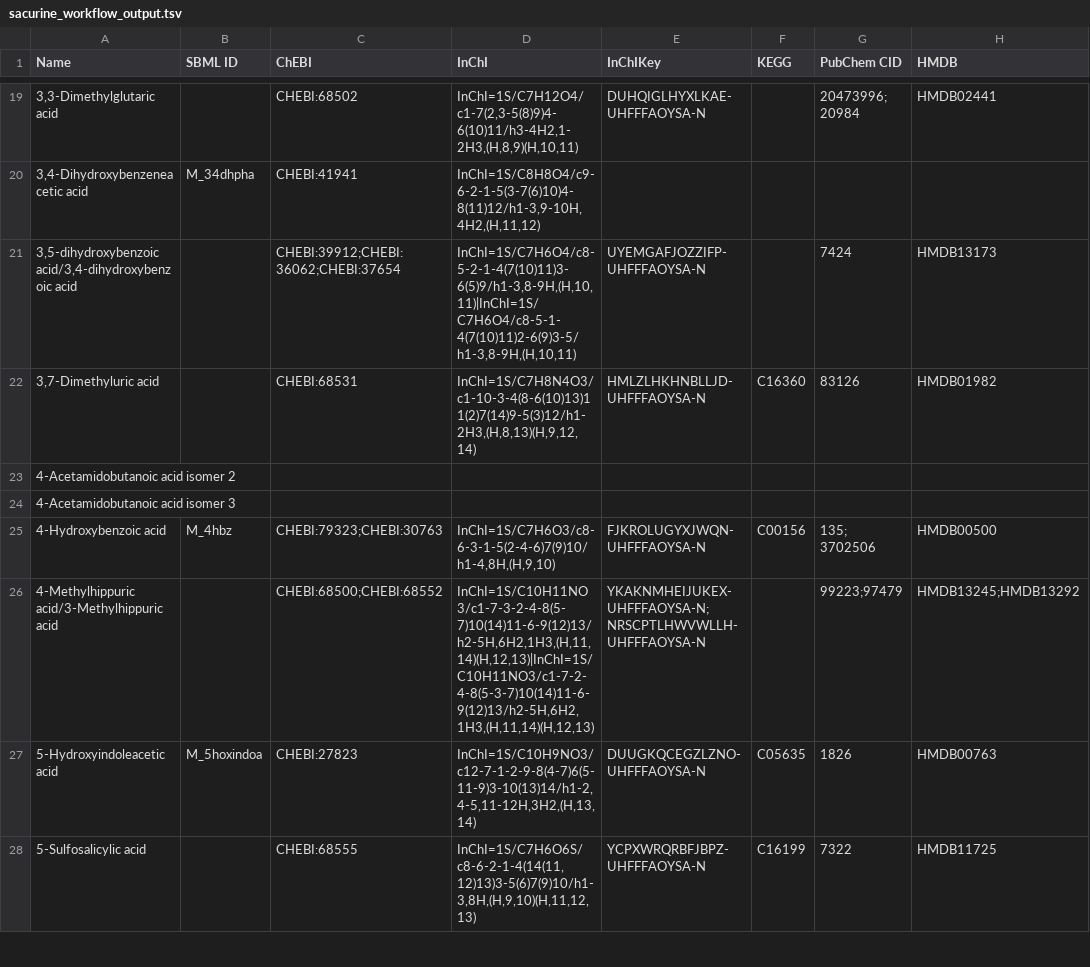
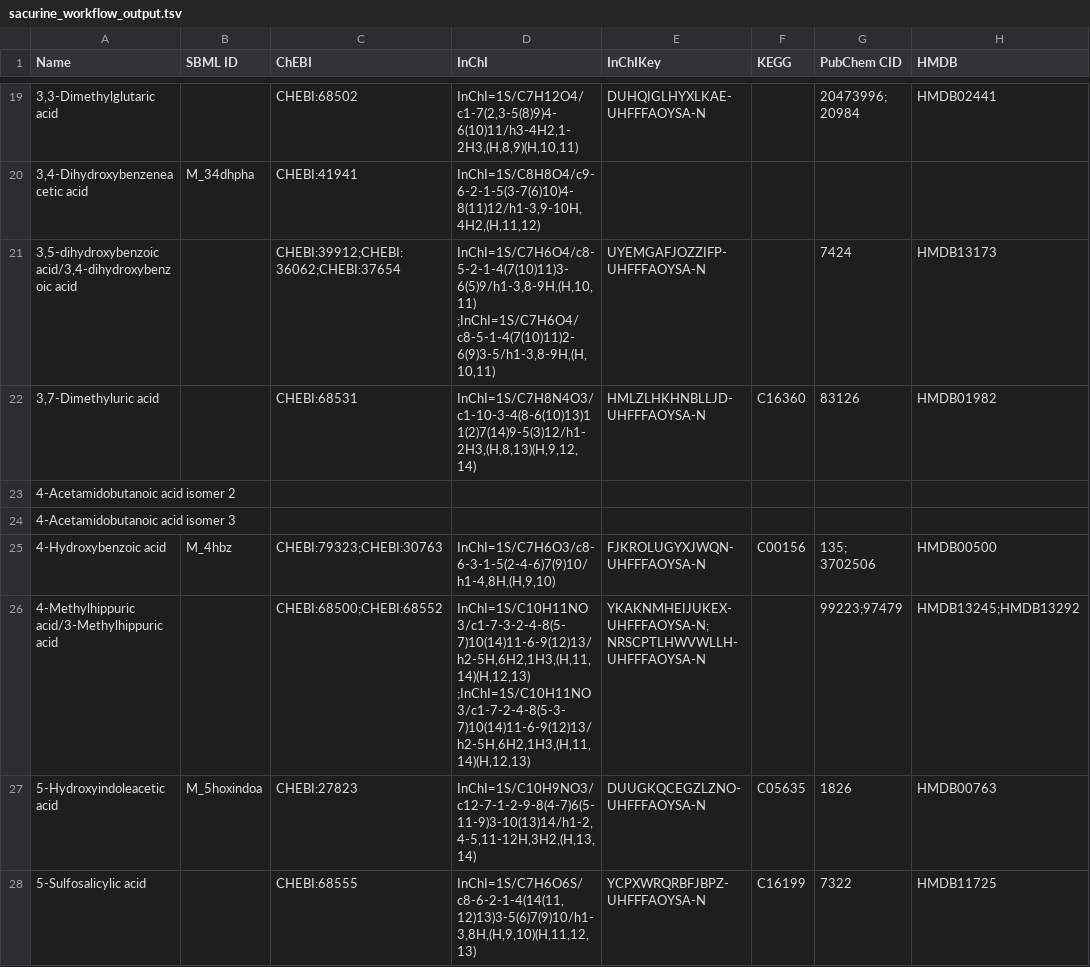
Before and after one commit to MetExplore/phnmnl-PathwayEnrichment, a TSV file: data/sacurine_workflow_output.tsv, drawn as a sheet; only a part is shown, gaps mark what is left out; the diff names each change by its address in the sheet, - before the commit and + after, or states it on an @@ line.

Commit message:
Modified InChI separation in inFil

```diff
--- a/data/sacurine_workflow_output.tsv
+++ b/data/sacurine_workflow_output.tsv
-D21 (InChI): InChI=1S/C7H6O4/c8-5-2-1-4(7(10)11)3-6(5)9/h1-3,8-9H,(H,10,11)|InChI=1S/C7H6O4/c8-5-1-4(7(10)11)2-6(9)3-5/h1-3,8-9H,(H,10,11)
+D21 (InChI): InChI=1S/C7H6O4/c8-5-2-1-4(7(10)11)3-6(5)9/h1-3,8-9H,(H,10,11) ;InChI=1S/C7H6O4/c8-5-1-4(7(10)11)2-6(9)3-5/h1-3,8-9H,(H,10,11)
-D26 (InChI): InChI=1S/C10H11NO3/c1-7-3-2-4-8(5-7)10(14)11-6-9(12)13/h2-5H,6H2,1H3,(H,11,14)(H,12,13)|InChI=1S/C10H11NO3/c1-7-2-4-8(5-3-7)10(14)11-6-9(12)13/h2-5H,6H2,1H3,(H,11,14)(H,12,13)
+D26 (InChI): InChI=1S/C10H11NO3/c1-7-3-2-4-8(5-7)10(14)11-6-9(12)13/h2-5H,6H2,1H3,(H,11,14)(H,12,13) ;InChI=1S/C10H11NO3/c1-7-2-4-8(5-3-7)10(14)11-6-9(12)13/h2-5H,6H2,1H3,(H,11,14)(H,12,13)
```
